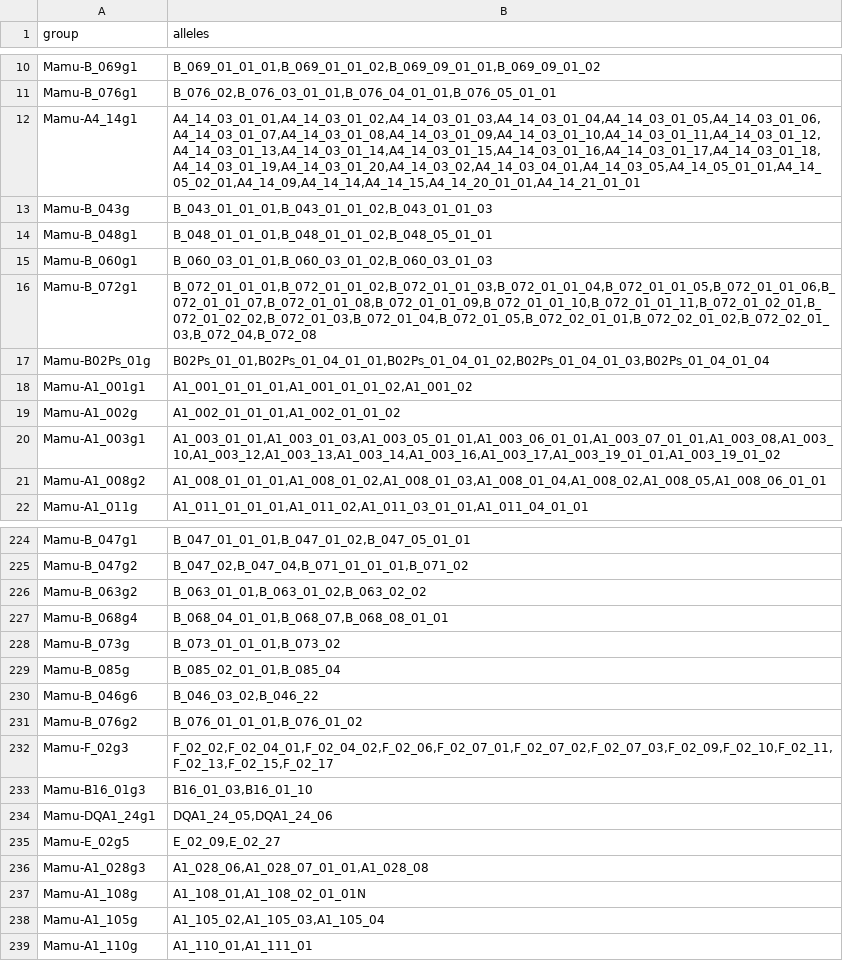
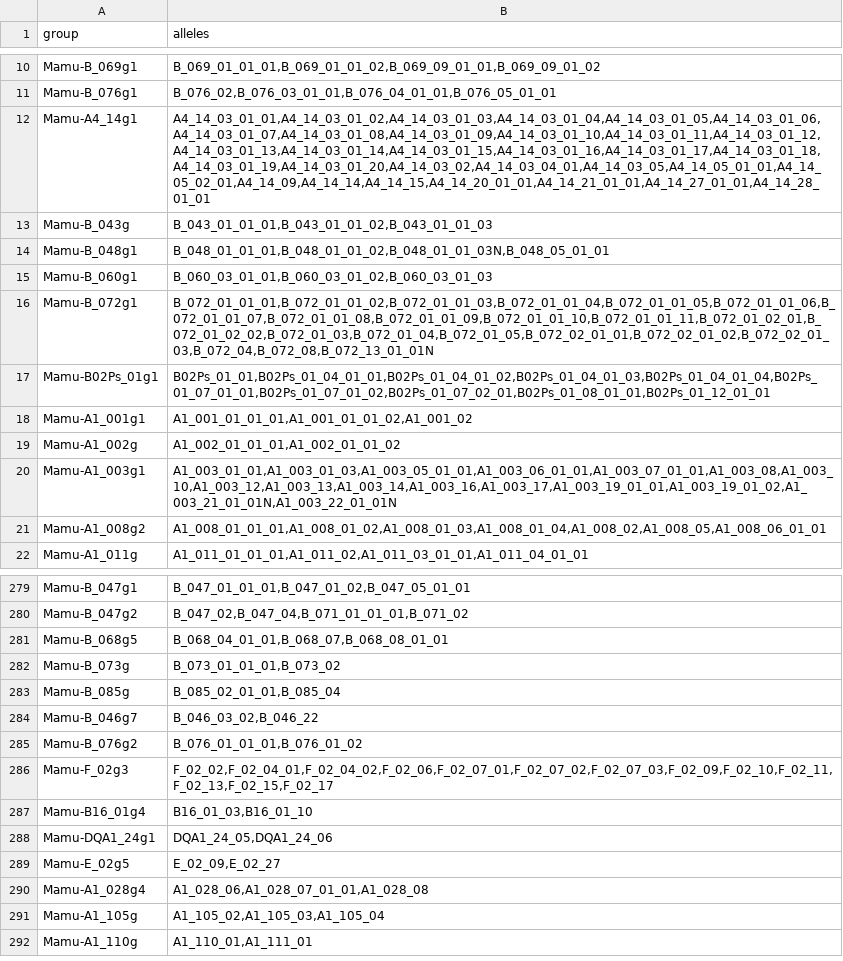
Before and after one commit to dholab/IPD-ref-generator, a CSV file: results/IPD_mamu_reference_allele_groups.csv, drawn as a sheet; only a part is shown, gaps mark what is left out; the diff covers the shown part only.

```diff
--- a/results/IPD_mamu_reference_allele_groups.csv
+++ b/results/IPD_mamu_reference_allele_groups.csv
@@ -11,11 +11,11 @@
 "Mamu-B_076g1","B_076_02,B_076_03_01_01,B_076_04_01_01,B_076_05_01_01"
-"Mamu-A4_14g1","A4_14_03_01_01,A4_14_03_01_02,A4_14_03_01_03,A4_14_03_01_04,A4_14_03_01_05,A4_14_03_01_06,A4_14_03_01_07,A4_14_03_01_08,A4_14_03_01_09,A4_14_03_01_10,A4_14_03_01_11,A4_14_03_01_12,A4_14_03_01_13,A4_14_03_01_14,A4_14_03_01_15,A4_14_03_01_16,A4_14_03_01_17,A4_14_03_01_18,A4_14_03_01_19,A4_14_03_01_20,A4_14_03_02,A4_14_03_04_01,A4_14_03_05,A4_14_05_01_01,A4_14_05_02_01,A4_14_09,A4_14_14,A4_14_15,A4_14_20_01_01,A4_14_21_01_01"
+"Mamu-A4_14g1","A4_14_03_01_01,A4_14_03_01_02,A4_14_03_01_03,A4_14_03_01_04,A4_14_03_01_05,A4_14_03_01_06,A4_14_03_01_07,A4_14_03_01_08,A4_14_03_01_09,A4_14_03_01_10,A4_14_03_01_11,A4_14_03_01_12,A4_14_03_01_13,A4_14_03_01_14,A4_14_03_01_15,A4_14_03_01_16,A4_14_03_01_17,A4_14_03_01_18,A4_14_03_01_19,A4_14_03_01_20,A4_14_03_02,A4_14_03_04_01,A4_14_03_05,A4_14_05_01_01,A4_14_05_02_01,A4_14_09,A4_14_14,A4_14_15,A4_14_20_01_01,A4_14_21_01_01,A4_14_27_01_01,A4_14_28_01_01"
 "Mamu-B_043g","B_043_01_01_01,B_043_01_01_02,B_043_01_01_03"
-"Mamu-B_048g1","B_048_01_01_01,B_048_01_01_02,B_048_05_01_01"
+"Mamu-B_048g1","B_048_01_01_01,B_048_01_01_02,B_048_01_01_03N,B_048_05_01_01"
 "Mamu-B_060g1","B_060_03_01_01,B_060_03_01_02,B_060_03_01_03"
-"Mamu-B_072g1","B_072_01_01_01,B_072_01_01_02,B_072_01_01_03,B_072_01_01_04,B_072_01_01_05,B_072_01_01_06,B_072_01_01_07,B_072_01_01_08,B_072_01_01_09,B_072_01_01_10,B_072_01_01_11,B_072_01_02_01,B_072_01_02_02,B_072_01_03,B_072_01_04,B_072_01_05,B_072_02_01_01,B_072_02_01_02,B_072_02_01_03,B_072_04,B_072_08"
-"Mamu-B02Ps_01g","B02Ps_01_01,B02Ps_01_04_01_01,B02Ps_01_04_01_02,B02Ps_01_04_01_03,B02Ps_01_04_01_04"
+"Mamu-B_072g1","B_072_01_01_01,B_072_01_01_02,B_072_01_01_03,B_072_01_01_04,B_072_01_01_05,B_072_01_01_06,B_072_01_01_07,B_072_01_01_08,B_072_01_01_09,B_072_01_01_10,B_072_01_01_11,B_072_01_02_01,B_072_01_02_02,B_072_01_03,B_072_01_04,B_072_01_05,B_072_02_01_01,B_072_02_01_02,B_072_02_01_03,B_072_04,B_072_08,B_072_13_01_01N"
+"Mamu-B02Ps_01g1","B02Ps_01_01,B02Ps_01_04_01_01,B02Ps_01_04_01_02,B02Ps_01_04_01_03,B02Ps_01_04_01_04,B02Ps_01_07_01_01,B02Ps_01_07_01_02,B02Ps_01_07_02_01,B02Ps_01_08_01_01,B02Ps_01_12_01_01"
 "Mamu-A1_001g1","A1_001_01_01_01,A1_001_01_01_02,A1_001_02"
 "Mamu-A1_002g","A1_002_01_01_01,A1_002_01_01_02"
-"Mamu-A1_003g1","A1_003_01_01,A1_003_01_03,A1_003_05_01_01,A1_003_06_01_01,A1_003_07_01_01,A1_003_08,A1_003_10,A1_003_12,A1_003_13,A1_003_14,A1_003_16,A1_003_17,A1_003_19_01_01,A1_003_19_01_02"
+"Mamu-A1_003g1","A1_003_01_01,A1_003_01_03,A1_003_05_01_01,A1_003_06_01_01,A1_003_07_01_01,A1_003_08,A1_003_10,A1_003_12,A1_003_13,A1_003_14,A1_003_16,A1_003_17,A1_003_19_01_01,A1_003_19_01_02,A1_003_21_01_01N,A1_003_22_01_01N"
 "Mamu-A1_008g2","A1_008_01_01_01,A1_008_01_02,A1_008_01_03,A1_008_01_04,A1_008_02,A1_008_05,A1_008_06_01_01"
@@ -225,14 +280,12 @@
 "Mamu-B_047g2","B_047_02,B_047_04,B_071_01_01_01,B_071_02"
-"Mamu-B_063g2","B_063_01_01,B_063_01_02,B_063_02_02"
-"Mamu-B_068g4","B_068_04_01_01,B_068_07,B_068_08_01_01"
+"Mamu-B_068g5","B_068_04_01_01,B_068_07,B_068_08_01_01"
 "Mamu-B_073g","B_073_01_01_01,B_073_02"
 "Mamu-B_085g","B_085_02_01_01,B_085_04"
-"Mamu-B_046g6","B_046_03_02,B_046_22"
+"Mamu-B_046g7","B_046_03_02,B_046_22"
 "Mamu-B_076g2","B_076_01_01_01,B_076_01_02"
 "Mamu-F_02g3","F_02_02,F_02_04_01,F_02_04_02,F_02_06,F_02_07_01,F_02_07_02,F_02_07_03,F_02_09,F_02_10,F_02_11,F_02_13,F_02_15,F_02_17"
-"Mamu-B16_01g3","B16_01_03,B16_01_10"
+"Mamu-B16_01g4","B16_01_03,B16_01_10"
 "Mamu-DQA1_24g1","DQA1_24_05,DQA1_24_06"
 "Mamu-E_02g5","E_02_09,E_02_27"
-"Mamu-A1_028g3","A1_028_06,A1_028_07_01_01,A1_028_08"
-"Mamu-A1_108g","A1_108_01,A1_108_02_01_01N"
+"Mamu-A1_028g4","A1_028_06,A1_028_07_01_01,A1_028_08"
 "Mamu-A1_105g","A1_105_02,A1_105_03,A1_105_04"
```
Also changed, not shown: 56 added rows, 3 removed rows and 15 edited cells elsewhere in this file, 41 other files.
